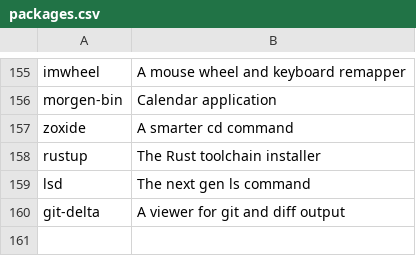
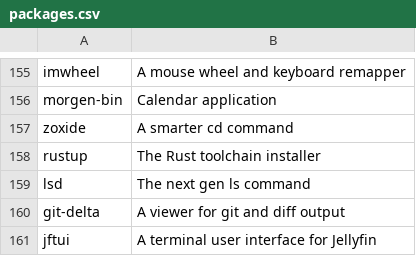
Before and after one commit to rabume/arch-post-install, a CSV file: packages.csv, drawn as a sheet; only a part is shown, gaps mark what is left out; the diff names each change by its address in the sheet, - before the commit and + after, or states it on an @@ line.

Commit message:
add jftui to package list

```diff
--- a/packages.csv
+++ b/packages.csv
+row 161: jftui | A terminal user interface for Jellyfin
```
